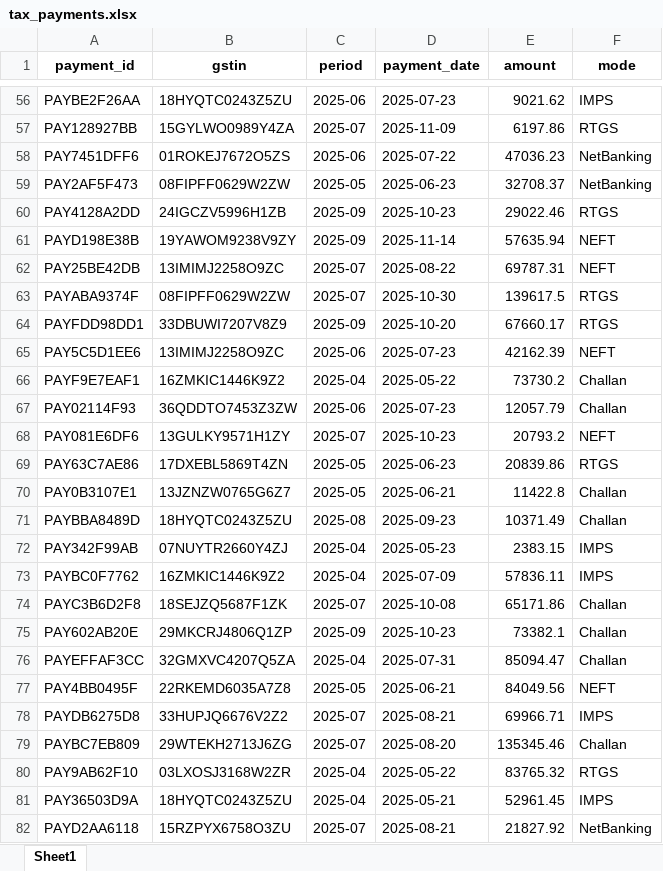
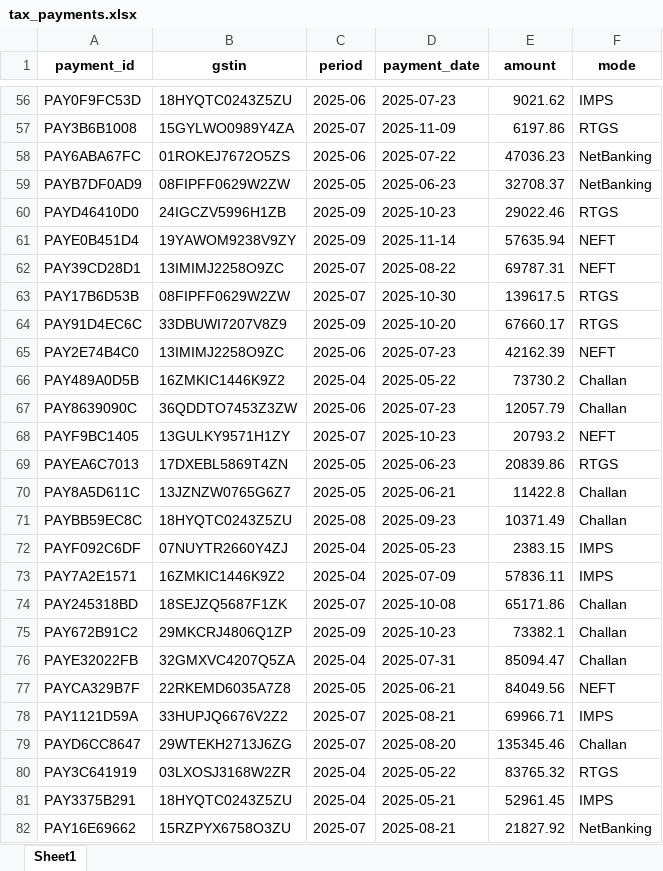
Before and after one commit to RoshanSai18/GST-Reconciliation-Knowledge-Graph, an Excel workbook: backend/data/synthetic/tax_payments.xlsx, sheet Sheet1, drawn as a sheet; only a part is shown, gaps mark what is left out; values as stored, in another font and other column widths than the file's, no borders; the diff covers the shown part only; the diff names each change by its address in the sheet, - before the commit and + after, or states it on an @@ line.

```diff
--- a/backend/data/synthetic/tax_payments.xlsx (sheet Sheet1)
+++ b/backend/data/synthetic/tax_payments.xlsx (sheet Sheet1)
-A56 (payment_id): PAYBE2F26AA
+A56 (payment_id): PAY0F9FC53D
-A57 (payment_id): PAY128927BB
+A57 (payment_id): PAY3B6B1008
-A58 (payment_id): PAY7451DFF6
+A58 (payment_id): PAY6ABA67FC
-A59 (payment_id): PAY2AF5F473
+A59 (payment_id): PAYB7DF0AD9
-A60 (payment_id): PAY4128A2DD
+A60 (payment_id): PAYD46410D0
-A61 (payment_id): PAYD198E38B
+A61 (payment_id): PAYE0B451D4
-A62 (payment_id): PAY25BE42DB
+A62 (payment_id): PAY39CD28D1
-A63 (payment_id): PAYABA9374F
+A63 (payment_id): PAY17B6D53B
-A64 (payment_id): PAYFDD98DD1
+A64 (payment_id): PAY91D4EC6C
-A65 (payment_id): PAY5C5D1EE6
+A65 (payment_id): PAY2E74B4C0
-A66 (payment_id): PAYF9E7EAF1
+A66 (payment_id): PAY489A0D5B
-A67 (payment_id): PAY02114F93
+A67 (payment_id): PAY8639090C
-A68 (payment_id): PAY081E6DF6
+A68 (payment_id): PAYF9BC1405
-A69 (payment_id): PAY63C7AE86
+A69 (payment_id): PAYEA6C7013
-A70 (payment_id): PAY0B3107E1
+A70 (payment_id): PAY8A5D611C
-A71 (payment_id): PAYBBA8489D
+A71 (payment_id): PAYBB59EC8C
-A72 (payment_id): PAY342F99AB
+A72 (payment_id): PAYF092C6DF
-A73 (payment_id): PAYBC0F7762
+A73 (payment_id): PAY7A2E1571
-A74 (payment_id): PAYC3B6D2F8
+A74 (payment_id): PAY245318BD
-A75 (payment_id): PAY602AB20E
+A75 (payment_id): PAY672B91C2
-A76 (payment_id): PAYEFFAF3CC
+A76 (payment_id): PAYE32022FB
-A77 (payment_id): PAY4BB0495F
+A77 (payment_id): PAYCA329B7F
-A78 (payment_id): PAYDB6275D8
+A78 (payment_id): PAY1121D59A
-A79 (payment_id): PAYBC7EB809
+A79 (payment_id): PAYD6CC8647
-A80 (payment_id): PAY9AB62F10
+A80 (payment_id): PAY3C641919
-A81 (payment_id): PAY36503D9A
+A81 (payment_id): PAY3375B291
-A82 (payment_id): PAYD2AA6118
+A82 (payment_id): PAY16E69662
```
Also changed, not shown: 463 edited cells elsewhere in this sheet, backend/data/synthetic/gstr1_invoice_link.xlsx, backend/data/synthetic/gstr2b_invoice_link.xlsx, 14 other files.
